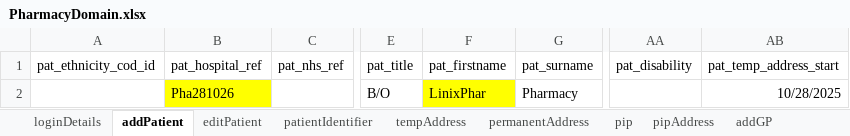
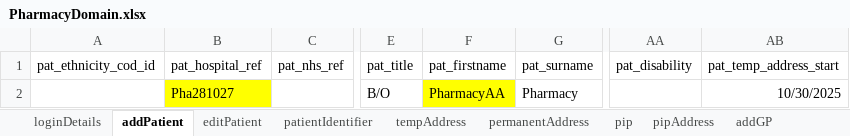
Before and after one commit to manojvyavahare27/C4Automation, an Excel workbook: ExcelFiles/PharmacyDomain.xlsx, sheet addPatient, drawn as a sheet; only a part is shown, gaps mark what is left out; values as stored, in another font and other column widths than the file's, no borders; the diff names each change by its address in the sheet, - before the commit and + after, or states it on an @@ line.

```diff
--- a/ExcelFiles/PharmacyDomain.xlsx (sheet addPatient)
+++ b/ExcelFiles/PharmacyDomain.xlsx (sheet addPatient)
-B2 (pat_hospital_ref): Pha281026
+B2 (pat_hospital_ref): Pha281027
-F2 (pat_firstname): LinixPhar
+F2 (pat_firstname): PharmacyAA
-AB2 (pat_temp_address_start): 10/28/2025
+AB2 (pat_temp_address_start): 10/30/2025
```
Also changed, not shown: sheet patDetails, sheet patientIdentifier, sheet editPatient, ExcelFiles/AppointmentDomain.xlsx, ExcelFiles/PatientDomain.xlsx, 7 other files.
